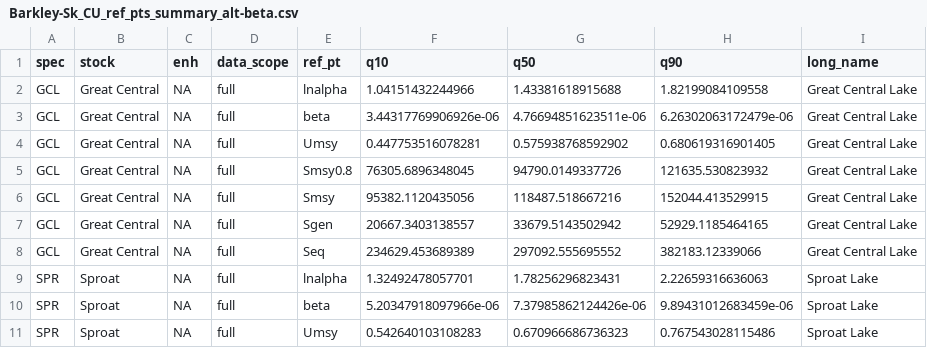
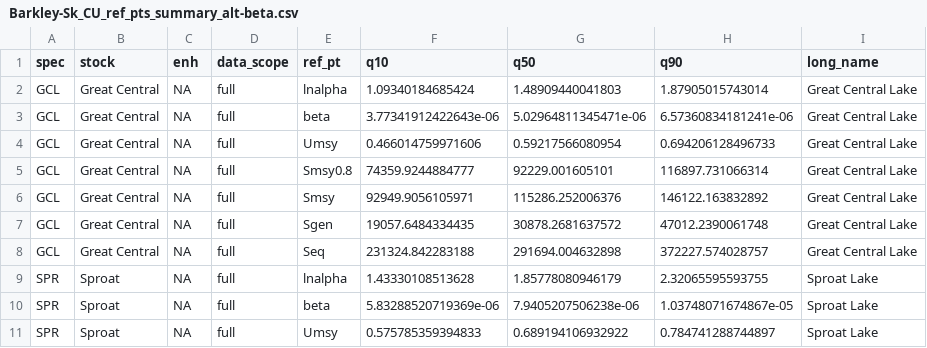
Before and after one commit to SCA-stock-assess/Barkley-Sk-CSAS, a CSV file: 3. outputs/Stock-recruit modelling/Barkley-Sk_CU_ref_pts_summary_alt-beta.csv, drawn as a sheet; only a part is shown; the diff covers the shown part only.

Commit message:
update stock ref pts

```diff
--- a/3. outputs/Stock-recruit modelling/Barkley-Sk_CU_ref_pts_summary_alt-beta.csv
+++ b/3. outputs/Stock-recruit modelling/Barkley-Sk_CU_ref_pts_summary_alt-beta.csv
@@ -1,11 +1,11 @@
 "spec","stock","enh","data_scope","ref_pt","q10","q50","q90","long_name"
-"GCL","Great Central",NA,"full","lnalpha",1.04151432244966,1.43381618915688,1.82199084109558,"Great Central Lake"
-"GCL","Great Central",NA,"full","beta",3.44317769906926e-06,4.76694851623511e-06,6.26302063172479e-06,"Great Central Lake"
-"GCL","Great Central",NA,"full","Umsy",0.447753516078281,0.575938768592902,0.680619316901405,"Great Central Lake"
-"GCL","Great Central",NA,"full","Smsy0.8",76305.6896348045,94790.0149337726,121635.530823932,"Great Central Lake"
-"GCL","Great Central",NA,"full","Smsy",95382.1120435056,118487.518667216,152044.413529915,"Great Central Lake"
-"GCL","Great Central",NA,"full","Sgen",20667.3403138557,33679.5143502942,52929.1185464165,"Great Central Lake"
-"GCL","Great Central",NA,"full","Seq",234629.453689389,297092.555695552,382183.12339066,"Great Central Lake"
-"SPR","Sproat",NA,"full","lnalpha",1.32492478057701,1.78256296823431,2.22659316636063,"Sproat Lake"
-"SPR","Sproat",NA,"full","beta",5.20347918097966e-06,7.37985862124426e-06,9.89431012683459e-06,"Sproat Lake"
-"SPR","Sproat",NA,"full","Umsy",0.542640103108283,0.670966686736323,0.767543028115486,"Sproat Lake"
+"GCL","Great Central",NA,"full","lnalpha",1.09340184685424,1.48909440041803,1.87905015743014,"Great Central Lake"
+"GCL","Great Central",NA,"full","beta",3.77341912422643e-06,5.02964811345471e-06,6.57360834181241e-06,"Great Central Lake"
+"GCL","Great Central",NA,"full","Umsy",0.466014759971606,0.59217566080954,0.694206128496733,"Great Central Lake"
+"GCL","Great Central",NA,"full","Smsy0.8",74359.9244884777,92229.001605101,116897.731066314,"Great Central Lake"
+"GCL","Great Central",NA,"full","Smsy",92949.9056105971,115286.252006376,146122.163832892,"Great Central Lake"
+"GCL","Great Central",NA,"full","Sgen",19057.6484334435,30878.2681637572,47012.2390061748,"Great Central Lake"
+"GCL","Great Central",NA,"full","Seq",231324.842283188,291694.004632898,372227.574028757,"Great Central Lake"
+"SPR","Sproat",NA,"full","lnalpha",1.43330108513628,1.85778080946179,2.32065595593755,"Sproat Lake"
+"SPR","Sproat",NA,"full","beta",5.83288520719369e-06,7.9405207506238e-06,1.03748071674867e-05,"Sproat Lake"
+"SPR","Sproat",NA,"full","Umsy",0.575785359394833,0.689194106932922,0.784741288744897,"Sproat Lake"
```
Also changed, not shown: 138 edited cells elsewhere in this file.
